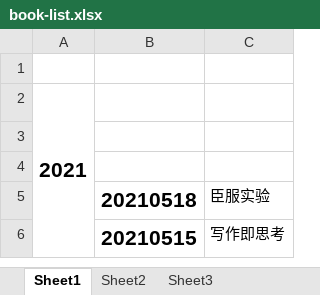
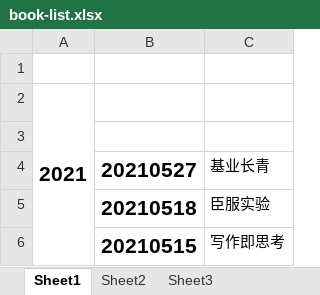
Before and after one commit to zzsong/stores, an Excel workbook: book-list.xlsx, sheet Sheet1, drawn as a sheet; only a part is shown; values as stored, in another font and other column widths than the file's, no borders; the diff names each change by its address in the sheet, - before the commit and + after, or states it on an @@ line.

Commit message:
add

```diff
--- a/book-list.xlsx (sheet Sheet1)
+++ b/book-list.xlsx (sheet Sheet1)
-row 4: (empty)
+row 4:  | 20210527 | 基业长青
```
